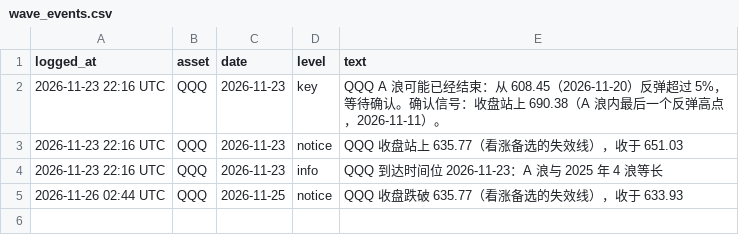
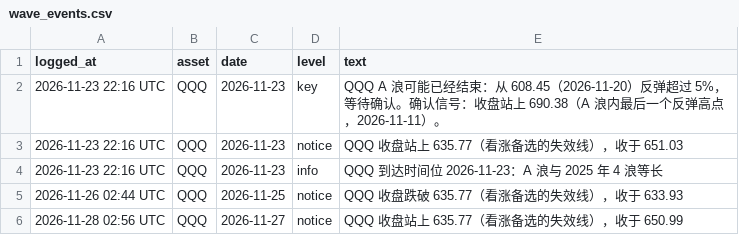
Before and after one commit to boboxxx/qqq-btc-waves, a CSV file: data/waves/wave_events.csv, drawn as a sheet.

```diff
--- a/data/waves/wave_events.csv
+++ b/data/waves/wave_events.csv
@@ -5 +5,2 @@ logged_at,asset,date,level,text
 2026-11-26 02:44 UTC,QQQ,2026-11-25,notice,QQQ 收盘跌破 635.77（看涨备选的失效线），收于 633.93
+2026-11-28 02:56 UTC,QQQ,2026-11-27,notice,QQQ 收盘站上 635.77（看涨备选的失效线），收于 650.99
```
Also changed, not shown: 1 other file.
